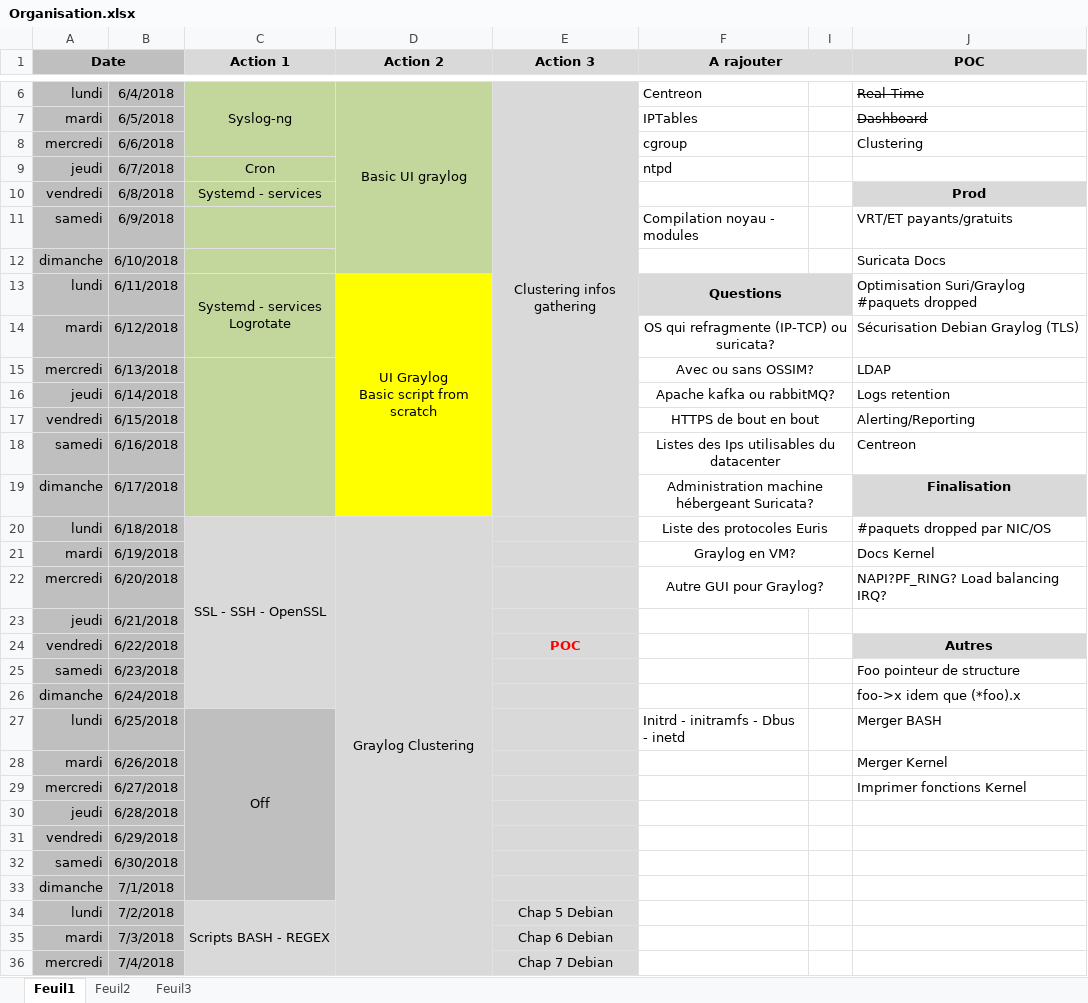
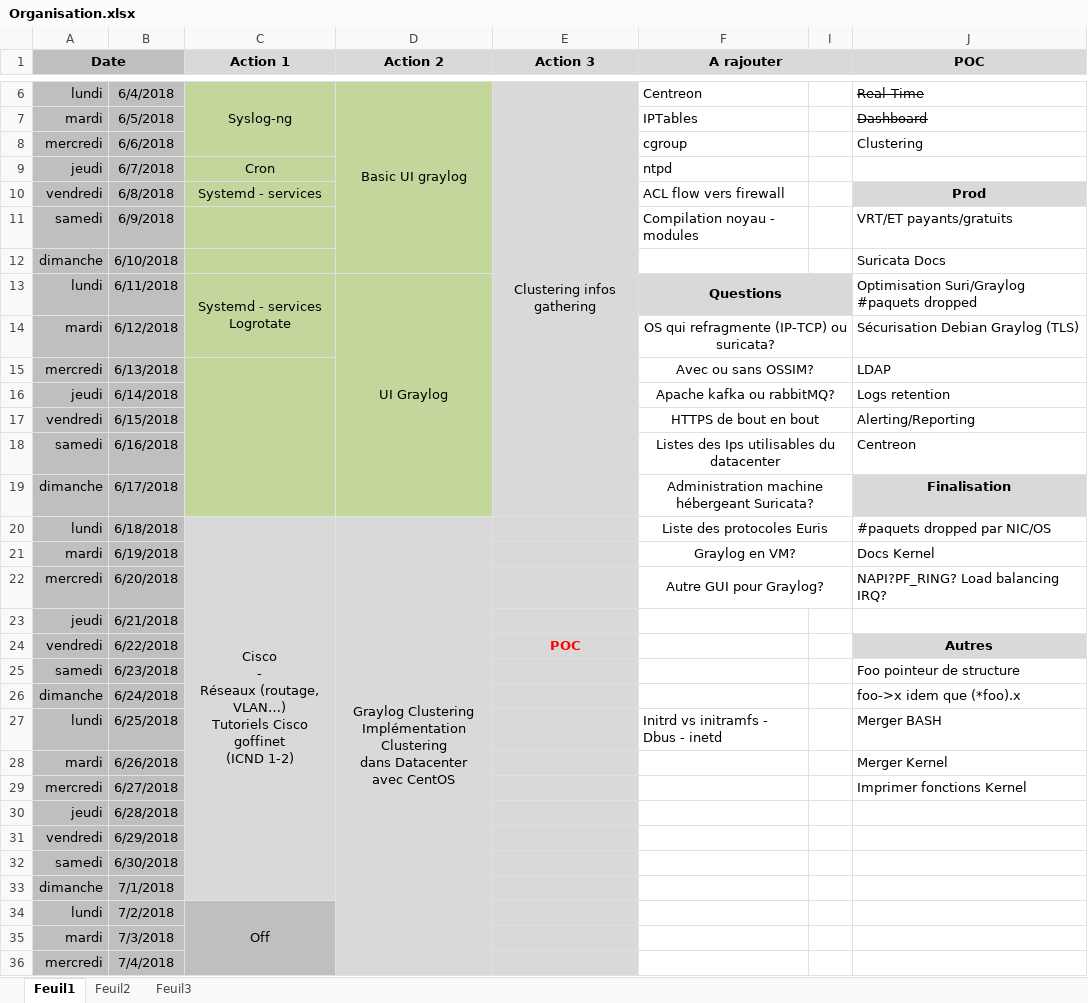
Before and after one commit to bruno-bettuzzi/Repo, an Excel workbook: Organisation.xlsx, sheet Feuil1, drawn as a sheet; only a part is shown, gaps mark what is left out; values as stored, in another font and other column widths than the file's, no borders; ↵ is a line break in a cell; the diff covers the shown part only; the diff names each change by its address in the sheet, - before the commit and + after, or states it on an @@ line.

```diff
--- a/Organisation.xlsx (sheet Feuil1)
+++ b/Organisation.xlsx (sheet Feuil1)
-F10 (A rajouter): (empty)
+F10 (A rajouter): ACL flow vers firewall
-D13 (Action 2): UI Graylog ↵ Basic script from scratch
+D13 (Action 2): UI Graylog
-D13:D19 fill: #FFFF00
+D13:D19 fill: #C3D69B
-C20 (Action 1): SSL - SSH - OpenSSL
+C20 (Action 1): Cisco ↵ - ↵ Réseaux (routage, VLAN…) ↵ Tutoriels Cisco goffinet ↵ (ICND 1-2)
-C20:C26 merged
+C20:C33 merged
-D20 (Action 2): Graylog Clustering
+D20 (Action 2): Graylog Clustering ↵ Implémentation Clustering ↵ dans Datacenter ↵ avec CentOS
-C27 (Action 1): Off
+C27 (Action 1): (empty)
-C27:C33 fill: #BFBFBF
+C27:C33 fill: #D9D9D9
-C27:C33 merged
-F27 (A rajouter): Initrd - initramfs - Dbus - inetd
+F27 (A rajouter): Initrd vs initramfs - Dbus - inetd
-C34 (Action 1): Scripts BASH - REGEX
+C34 (Action 1): Off
-C34:C36 fill: #D9D9D9
+C34:C36 fill: #BFBFBF
-C34:C47 merged
+C34:C40 merged
-E34 (Action 3): Chap 5 Debian
+E34 (Action 3): (empty)
-E35 (Action 3): Chap 6 Debian
+E35 (Action 3): (empty)
-E36 (Action 3): Chap 7 Debian
+E36 (Action 3): (empty)
```
Also changed, not shown: 37 edited cells, cell formats and merged cells elsewhere in this sheet, Mise_a_niveau_annuelle.xlsx, 13 other files.
